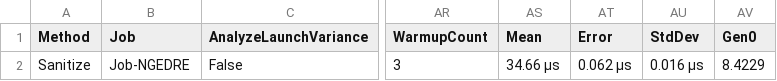
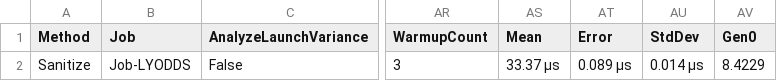
Before and after one commit to Fhrozen/SharpAudio, a CSV file: BenchmarkDotNet.Artifacts/results/TextSanitizerBenchmarks-report.csv, drawn as a sheet; only a part is shown, gaps mark what is left out; the diff names each change by its address in the sheet, - before the commit and + after, or states it on an @@ line.

```diff
--- a/BenchmarkDotNet.Artifacts/results/TextSanitizerBenchmarks-report.csv
+++ b/BenchmarkDotNet.Artifacts/results/TextSanitizerBenchmarks-report.csv
-B2 (Job): Job-NGEDRE
+B2 (Job): Job-LYODDS
-AS2 (Mean): 34.66 μs
+AS2 (Mean): 33.37 μs
-AT2 (Error): 0.062 μs
+AT2 (Error): 0.089 μs
-AU2 (StdDev): 0.016 μs
+AU2 (StdDev): 0.014 μs
```
Also changed, not shown: BenchmarkDotNet.Artifacts/results/ModelCacheEnsureBenchmarks-report.csv, 36 other files.
